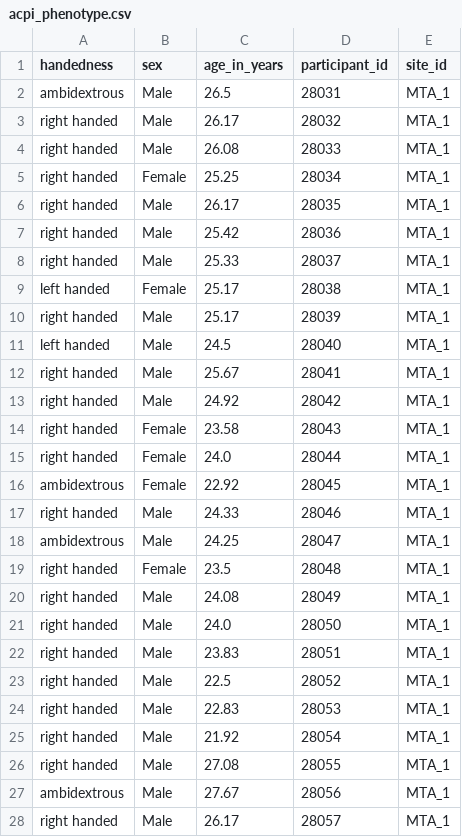
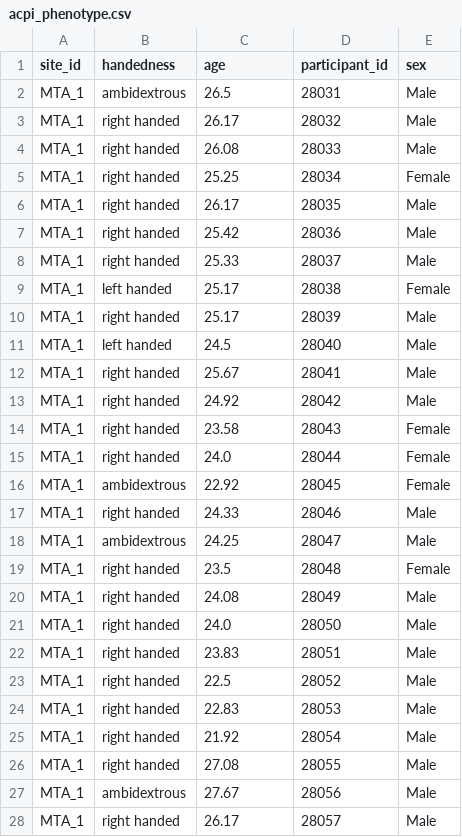
Before and after one commit to OpenNeuroLab/metasearch, a CSV file: crawler/transform/acpi/acpi_phenotype.csv, drawn as a sheet; only a part is shown; removed rows and columns are numbered as before the commit, all else as after; the diff covers the shown part only; the diff names each change by its address in the sheet, - before the commit and + after, or states it on an @@ line.

```diff
--- a/crawler/transform/acpi/acpi_phenotype.csv
+++ b/crawler/transform/acpi/acpi_phenotype.csv
+column A (site_id), rows 2-28: all MTA_1
-column B (sex), rows 2-28: Male | Male | Male | Female | Male | Male | Male | Female | Male | Male | Male | Male | Female | Female | Female | Male | Male | Female | Male | Male | Male | Male | Male | Male | Male | Male | Male
-C1: age_in_years
+C1: age
-E1: site_id
+E1: sex
-E2:E4 (sex): MTA_1
+E2:E4 (sex): Male
-E5 (sex): MTA_1
+E5 (sex): Female
-E6:E8 (sex): MTA_1
+E6:E8 (sex): Male
-E9 (sex): MTA_1
+E9 (sex): Female
-E10:E13 (sex): MTA_1
+E10:E13 (sex): Male
-E14:E16 (sex): MTA_1
+E14:E16 (sex): Female
-E17:E18 (sex): MTA_1
+E17:E18 (sex): Male
-E19 (sex): MTA_1
+E19 (sex): Female
-E20:E28 (sex): MTA_1
+E20:E28 (sex): Male
```
Also changed, not shown: 131 edited cells elsewhere in this file, crawler/transform/abide_initiative/abide_initiative_phenotype.csv, 3 other files.
